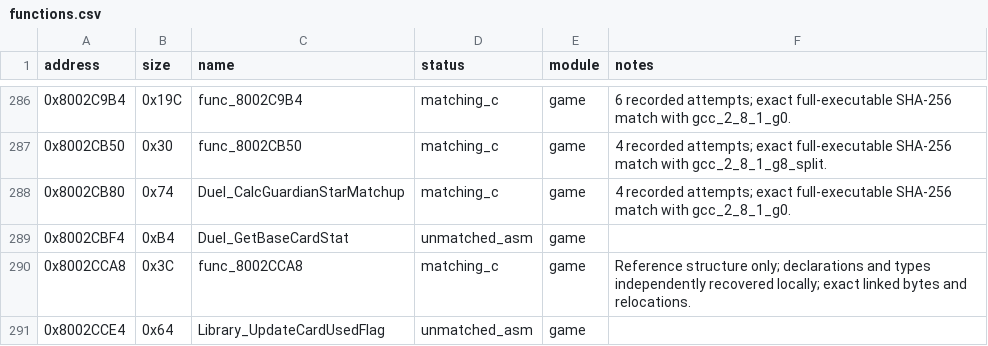
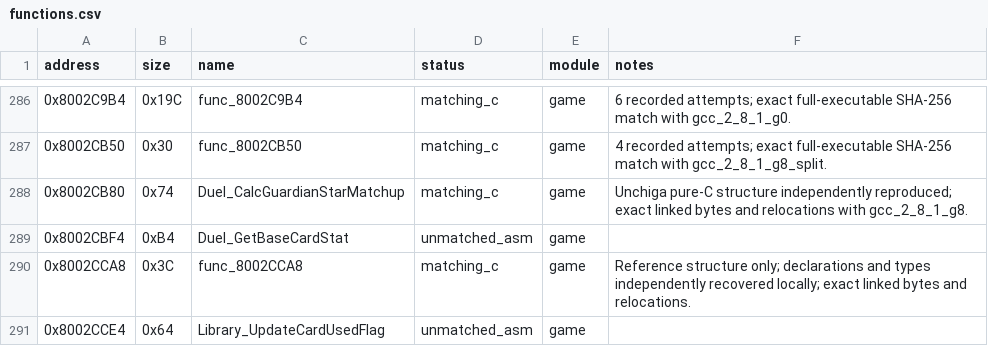
Before and after one commit to MaChInEgUn3/memories-decomp, a CSV file: config/slus_01411/functions.csv, drawn as a sheet; only a part is shown, gaps mark what is left out.

```diff
--- a/config/slus_01411/functions.csv
+++ b/config/slus_01411/functions.csv
@@ -287,3 +287,3 @@ address,size,name,status,module,notes
 0x8002CB50,0x30,func_8002CB50,matching_c,game,4 recorded attempts; exact full-executable SHA-256 match with gcc_2_8_1_g8_split.
-0x8002CB80,0x74,Duel_CalcGuardianStarMatchup,matching_c,game,4 recorded attempts; exact full-executable SHA-256 match with gcc_2_8_1_g0.
+0x8002CB80,0x74,Duel_CalcGuardianStarMatchup,matching_c,game,Unchiga pure-C structure independently reproduced; exact linked bytes and relocations with gcc_2_8_1_g8.
 0x8002CBF4,0xB4,Duel_GetBaseCardStat,unmatched_asm,game,
```
Also changed, not shown: config/slus_01411/external_attempts.csv, 2 other files.
